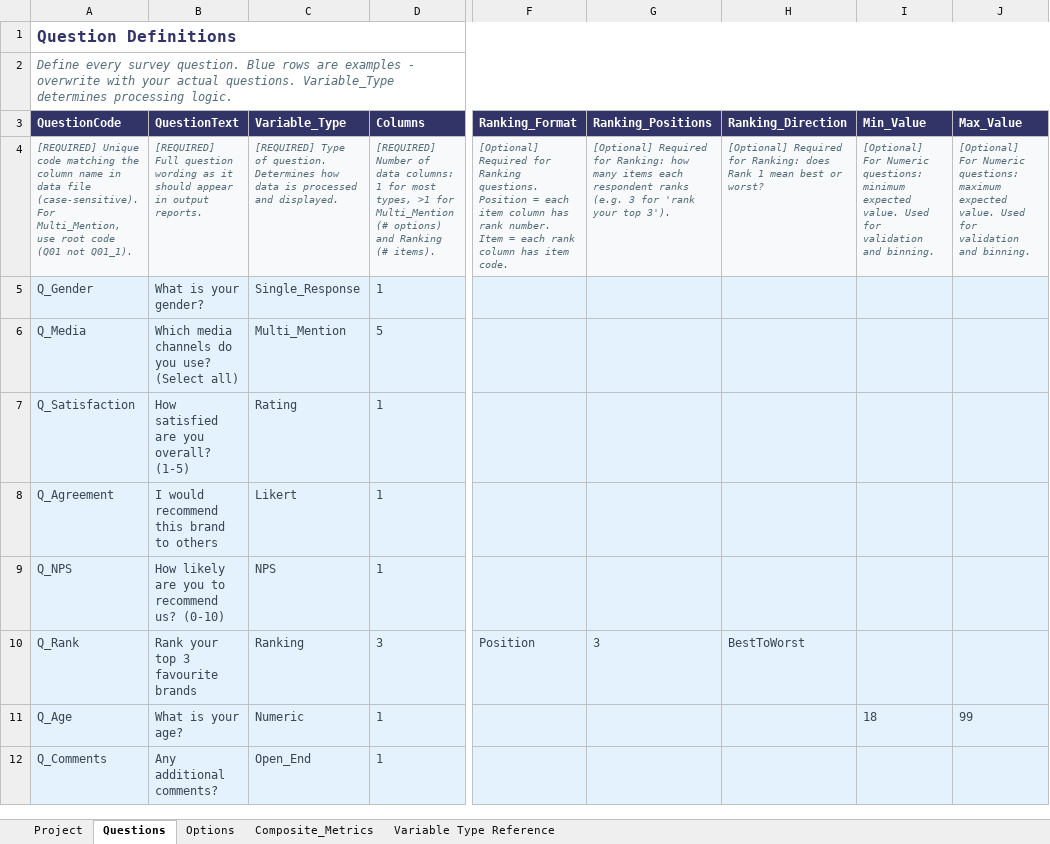
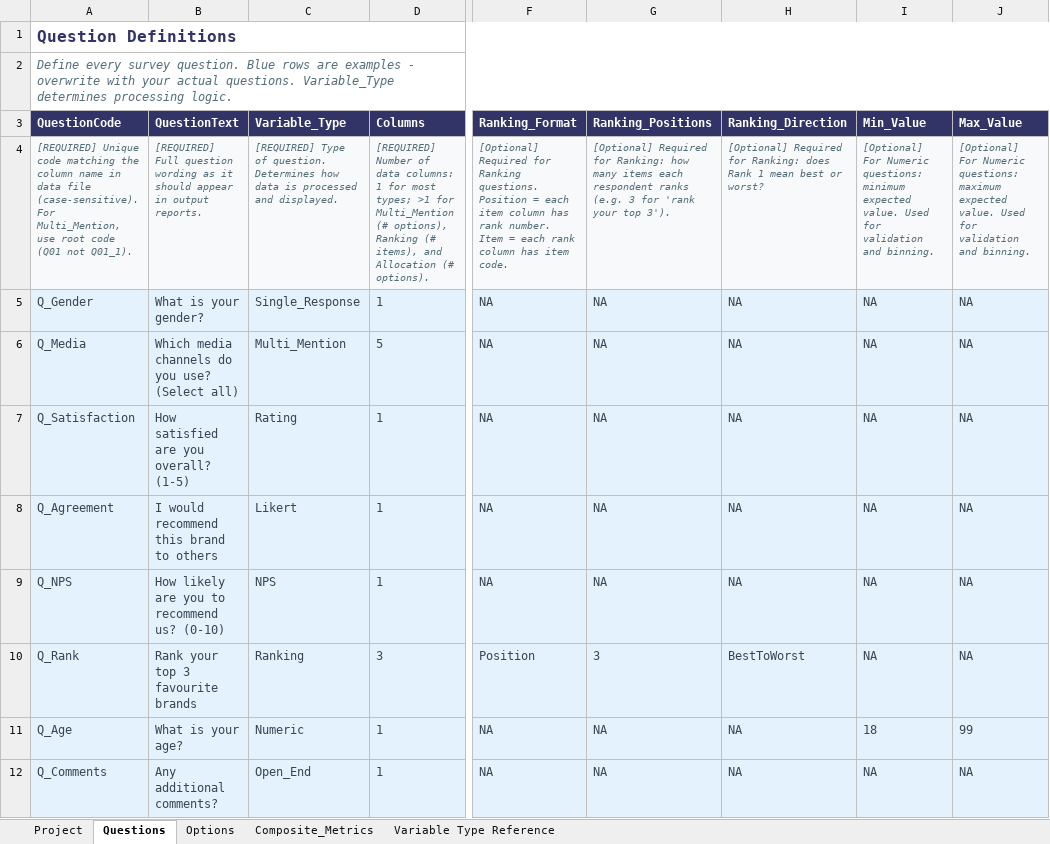
Before and after one commit to DuncanRBrett/Turas, an Excel workbook: modules/tabs/templates/Survey_Structure_Template.xlsx, sheet Questions, drawn as a sheet; only a part is shown, gaps mark what is left out; values as stored, in another font and other column widths than the file's, no borders; the diff names each change by its address in the sheet, - before the commit and + after, or states it on an @@ line.

```diff
--- a/modules/tabs/templates/Survey_Structure_Template.xlsx (sheet Questions)
+++ b/modules/tabs/templates/Survey_Structure_Template.xlsx (sheet Questions)
-D4 (Columns): …for most types, >1 for Multi_Mention (# options) and Ranking (# items).
+D4 (Columns): …for most types; >1 for Multi_Mention (# options), Ranking (# items), and Allocation (# options).
-F5:F9 (Ranking_Format): (empty)
+F5:F9 (Ranking_Format): NA
-G5:G9 (Ranking_Positions): (empty)
+G5:G9 (Ranking_Positions): NA
-H5:H9 (Ranking_Direction): (empty)
+H5:H9 (Ranking_Direction): NA
-I5:I10 (Min_Value): (empty)
+I5:I10 (Min_Value): NA
-J5:J10 (Max_Value): (empty)
+J5:J10 (Max_Value): NA
-F11:F12 (Ranking_Format): (empty)
+F11:F12 (Ranking_Format): NA
-G11:G12 (Ranking_Positions): (empty)
+G11:G12 (Ranking_Positions): NA
-H11:H12 (Ranking_Direction): (empty)
+H11:H12 (Ranking_Direction): NA
-I12 (Min_Value): (empty)
+I12 (Min_Value): NA
-J12 (Max_Value): (empty)
+J12 (Max_Value): NA
```
Also changed, not shown: sheet Options, sheet Project, sheet Variable Type Reference, sheet Composite_Metrics.
